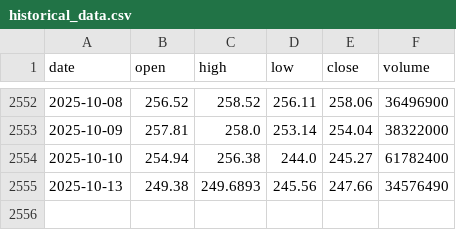
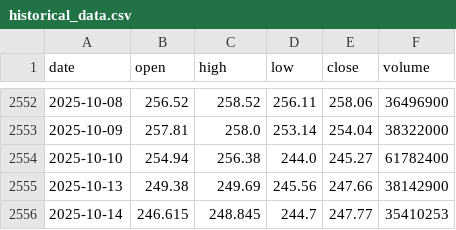
Before and after one commit to LukeGSW/AnalisiCiclica-AAPL, a CSV file: data/AAPL/historical_data.csv, drawn as a sheet; only a part is shown, gaps mark what is left out.

```diff
--- a/data/AAPL/historical_data.csv
+++ b/data/AAPL/historical_data.csv
@@ -2554,2 +2554,3 @@ date,open,high,low,close,volume
 2025-10-10,254.94,256.38,244.0,245.27,61782400
-2025-10-13,249.38,249.6893,245.56,247.66,34576490
+2025-10-13,249.38,249.69,245.56,247.66,38142900
+2025-10-14,246.615,248.845,244.7,247.77,35410253
```
Also changed, not shown: data/AAPL/signals.csv, 3 other files.
